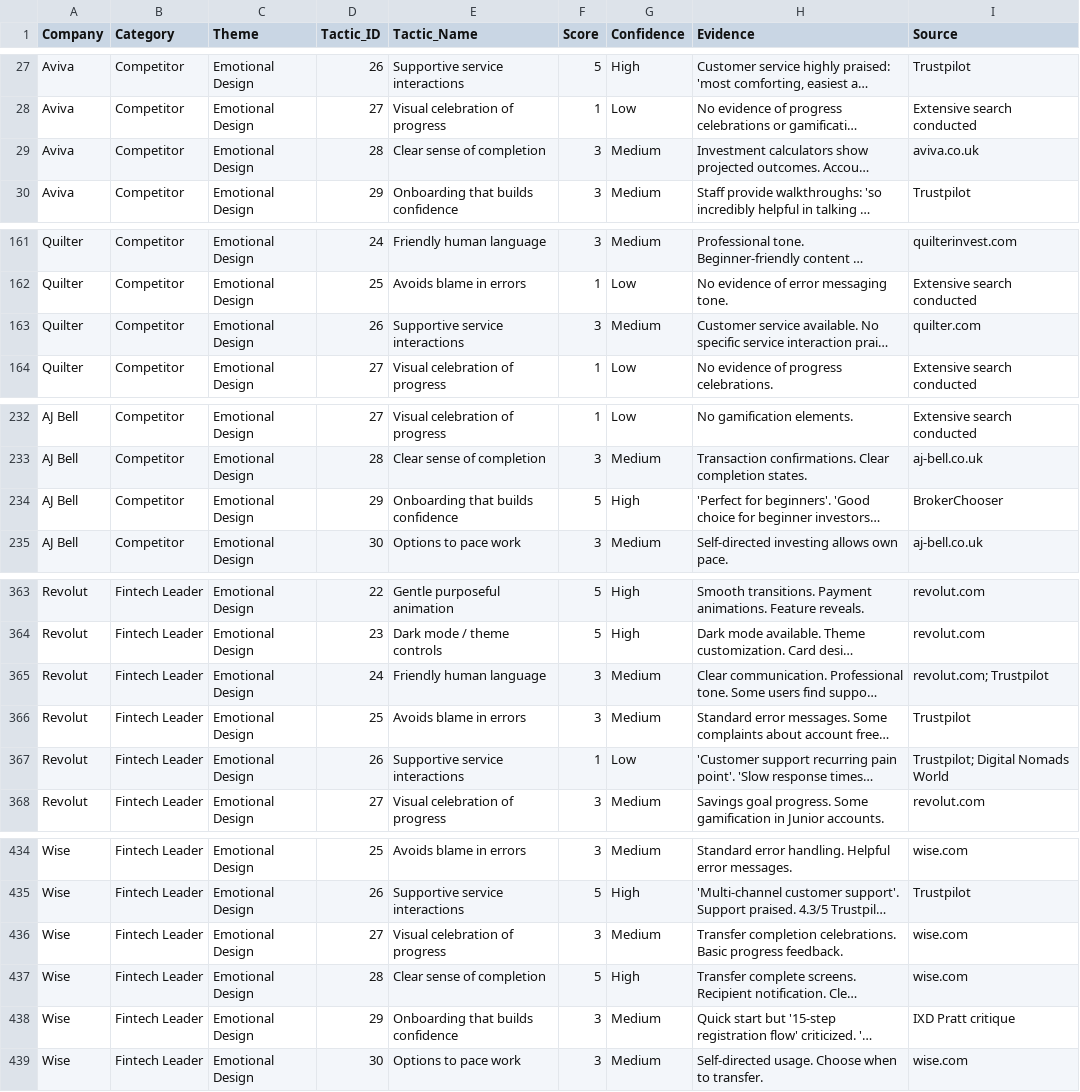
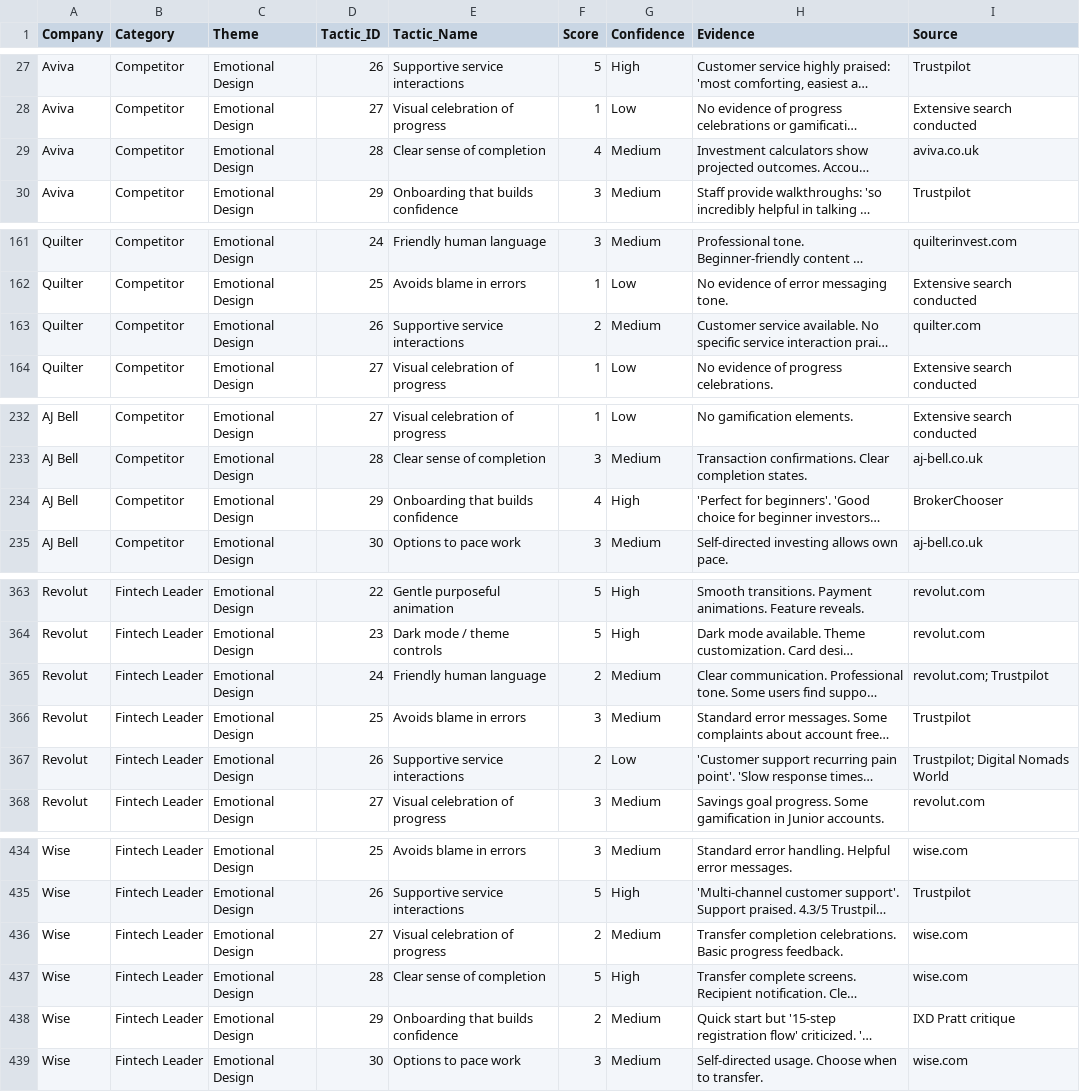
Before and after one commit to steelesean/Design-Automation, a CSV file: outputs/audits/master-competitive-audit.csv, drawn as a sheet; only a part is shown, gaps mark what is left out; long unchanged cells end in …; the diff covers the shown part only; the diff names each change by its address in the sheet, - before the commit and + after, or states it on an @@ line.

```diff
--- a/outputs/audits/master-competitive-audit.csv
+++ b/outputs/audits/master-competitive-audit.csv
-F29 (Score): 3
+F29 (Score): 4
-F163 (Score): 3
+F163 (Score): 2
-F234 (Score): 5
+F234 (Score): 4
-F365 (Score): 3
+F365 (Score): 2
-F367 (Score): 1
+F367 (Score): 2
-F436 (Score): 3
+F436 (Score): 2
-F438 (Score): 3
+F438 (Score): 2
```
Also changed, not shown: 2 edited cells elsewhere in this file.
